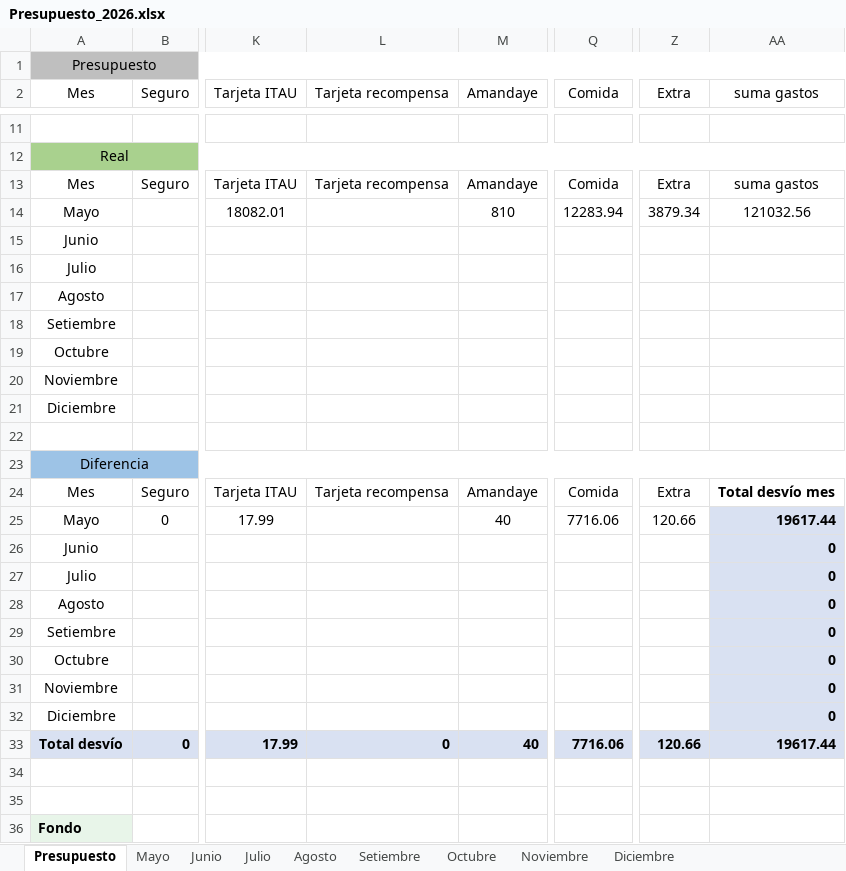
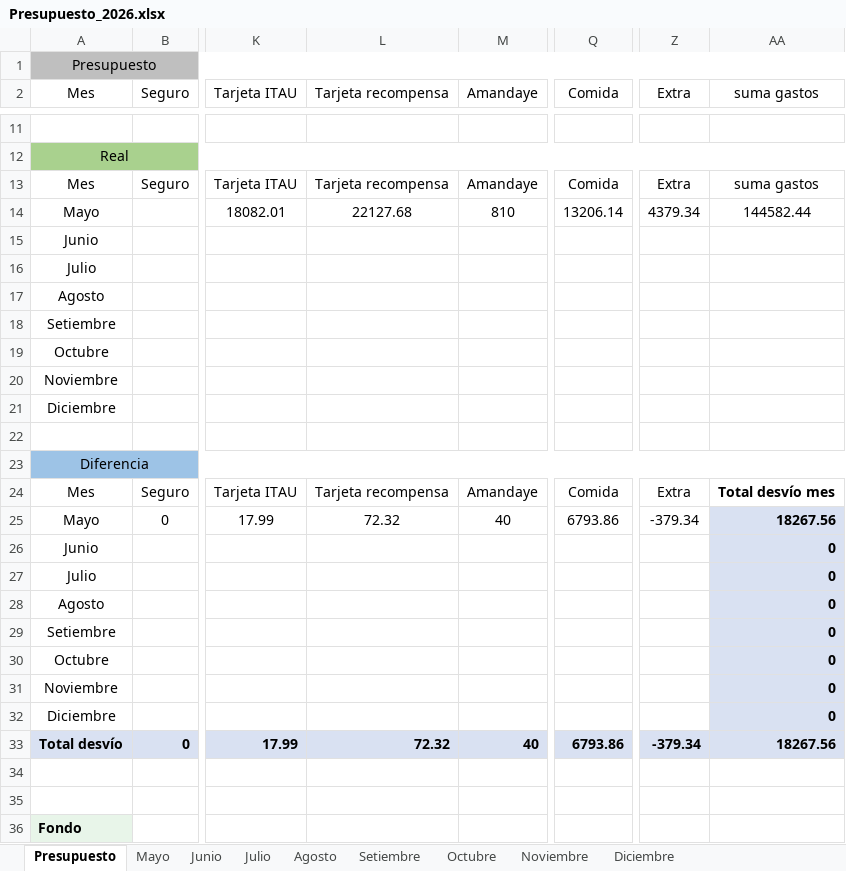
Before and after one commit to PersonalCasa/Presupuesto, an Excel workbook: Presupuesto_2026.xlsx, sheet Presupuesto, drawn as a sheet; only a part is shown, gaps mark what is left out; values as stored, in another font and other column widths than the file's, no borders; conditional formats not drawn; the diff names each change by its address in the sheet, - before the commit and + after, or states it on an @@ line.

Commit message:
Add files via upload

```diff
--- a/Presupuesto_2026.xlsx (sheet Presupuesto)
+++ b/Presupuesto_2026.xlsx (sheet Presupuesto)
-L14 (Tarjeta recompensa): (empty)
+L14 (Tarjeta recompensa): 22127.68
-Q14 (Comida): 12283.94
+Q14 (Comida): 13206.14
-Z14 (Extra): 3879.34
+Z14 (Extra): 4379.34
-AA14 (suma gastos): 121032.56
+AA14 (suma gastos): 144582.44
-L25 (Tarjeta recompensa): (empty)
+L25 (Tarjeta recompensa): 72.32
-Q25 (Comida): 7716.06
+Q25 (Comida): 6793.86
-Z25 (Extra): 120.66
+Z25 (Extra): -379.34
-AA25 (suma gastos): 19617.44
+AA25 (suma gastos): 18267.56
-L33 (Tarjeta recompensa): 0
+L33 (Tarjeta recompensa): 72.32
-Q33 (Comida): 7716.06
+Q33 (Comida): 6793.86
-Z33 (Extra): 120.66
+Z33 (Extra): -379.34
-AA33 (suma gastos): 19617.44
+AA33 (suma gastos): 18267.56
```
Also changed, not shown: sheet Mayo.
